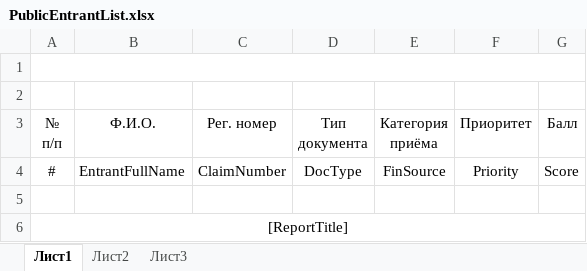
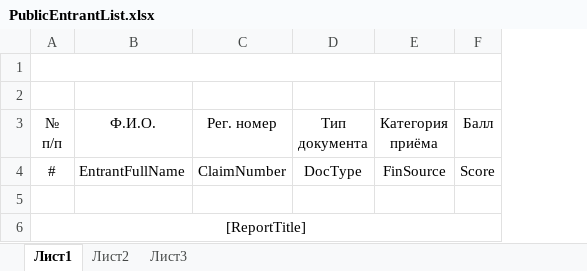
Before and after one commit to emackovenko/Rubin, an Excel workbook: ResourceLibrary/Documents/PublicEntrantList.xlsx, sheet Лист1, drawn as a sheet; values as stored, in another font and other column widths than the file's, no borders; the diff names each change by its address in the sheet, - before the commit and + after, or states it on an @@ line.

```diff
--- a/ResourceLibrary/Documents/PublicEntrantList.xlsx (sheet Лист1)
+++ b/ResourceLibrary/Documents/PublicEntrantList.xlsx (sheet Лист1)
-column F (Приоритет), row 4: Priority
```
Also changed, not shown: 23 other files.
